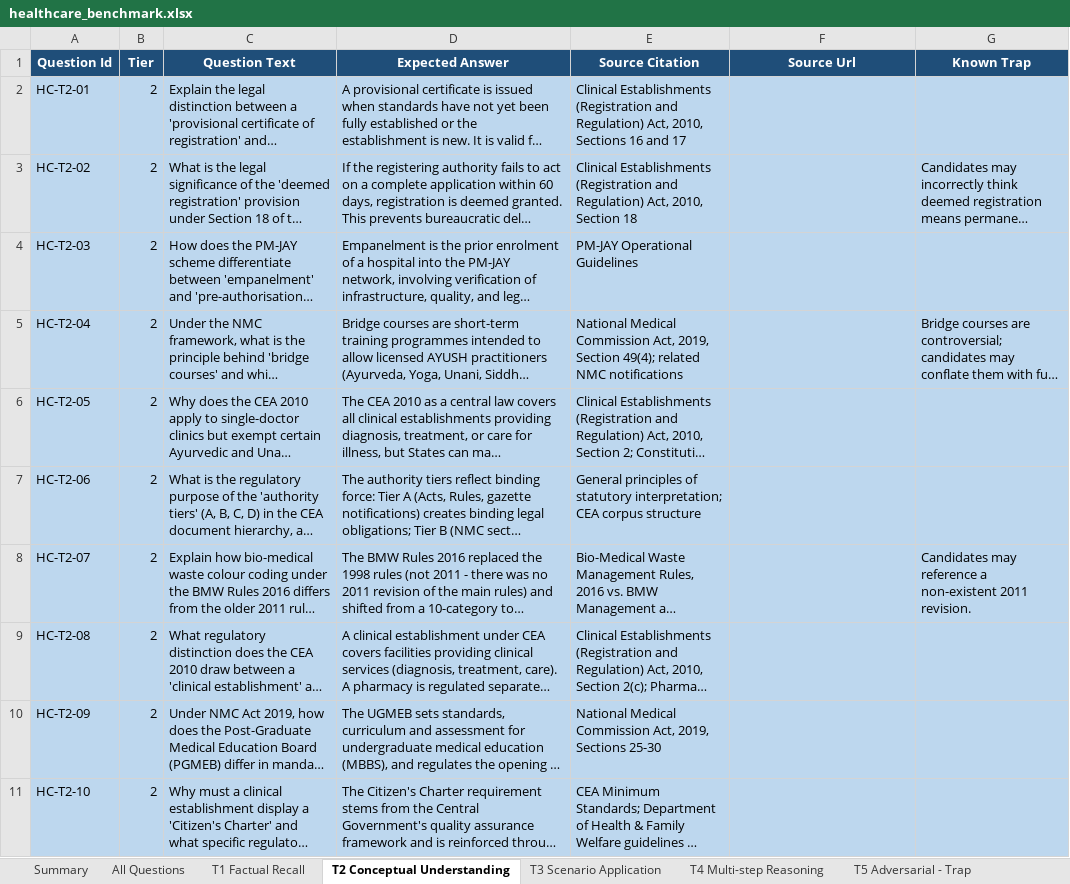
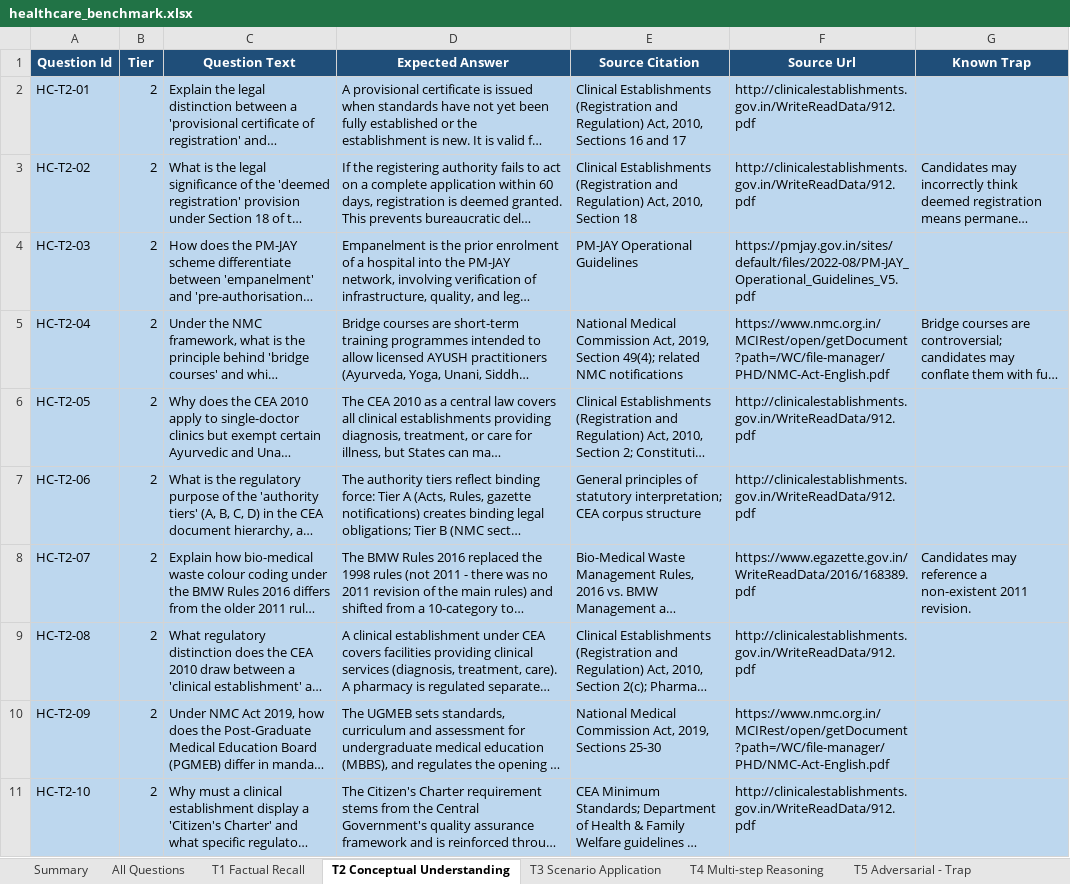
Before and after one commit to safimohd/CCS_RAG_Compliance_Assistant, an Excel workbook: 05_App/benchmark/healthcare_benchmark.xlsx, sheet T2 Conceptual Understanding, drawn as a sheet; only a part is shown; long unchanged cells end in …; values as stored, in another font and other column widths than the file's, no borders; the diff covers the shown part only; the diff names each change by its address in the sheet, - before the commit and + after, or states it on an @@ line.

```diff
--- a/05_App/benchmark/healthcare_benchmark.xlsx (sheet T2 Conceptual Understanding)
+++ b/05_App/benchmark/healthcare_benchmark.xlsx (sheet T2 Conceptual Understanding)
-F2:F3 (Source Url): (empty)
+F2:F3 (Source Url): http://clinicalestablishments.gov.in/WriteReadData/912.pdf
-F4 (Source Url): (empty)
+F4 (Source Url): https://pmjay.gov.in/sites/default/files/2022-08/PM-JAY_Operational_Guidelines_V5.pdf
-F5 (Source Url): (empty)
+F5 (Source Url): https://www.nmc.org.in/MCIRest/open/getDocument?path=/WC/file-manager/PHD/NMC-Act-English.pdf
-F6:F7 (Source Url): (empty)
+F6:F7 (Source Url): http://clinicalestablishments.gov.in/WriteReadData/912.pdf
-F8 (Source Url): (empty)
+F8 (Source Url): https://www.egazette.gov.in/WriteReadData/2016/168389.pdf
-F9 (Source Url): (empty)
+F9 (Source Url): http://clinicalestablishments.gov.in/WriteReadData/912.pdf
-F10 (Source Url): (empty)
+F10 (Source Url): https://www.nmc.org.in/MCIRest/open/getDocument?path=/WC/file-manager/PHD/NMC-Act-English.pdf
-F11 (Source Url): (empty)
+F11 (Source Url): http://clinicalestablishments.gov.in/WriteReadData/912.pdf
```
Also changed, not shown: 10 edited cells elsewhere in this sheet, sheet All Questions, sheet T3 Scenario Application, sheet T5 Adversarial - Trap, sheet T4 Multi-step Reasoning, sheet T1 Factual Recall, 05_App/benchmark/rera_benchmark.xlsx, 2 other files.
